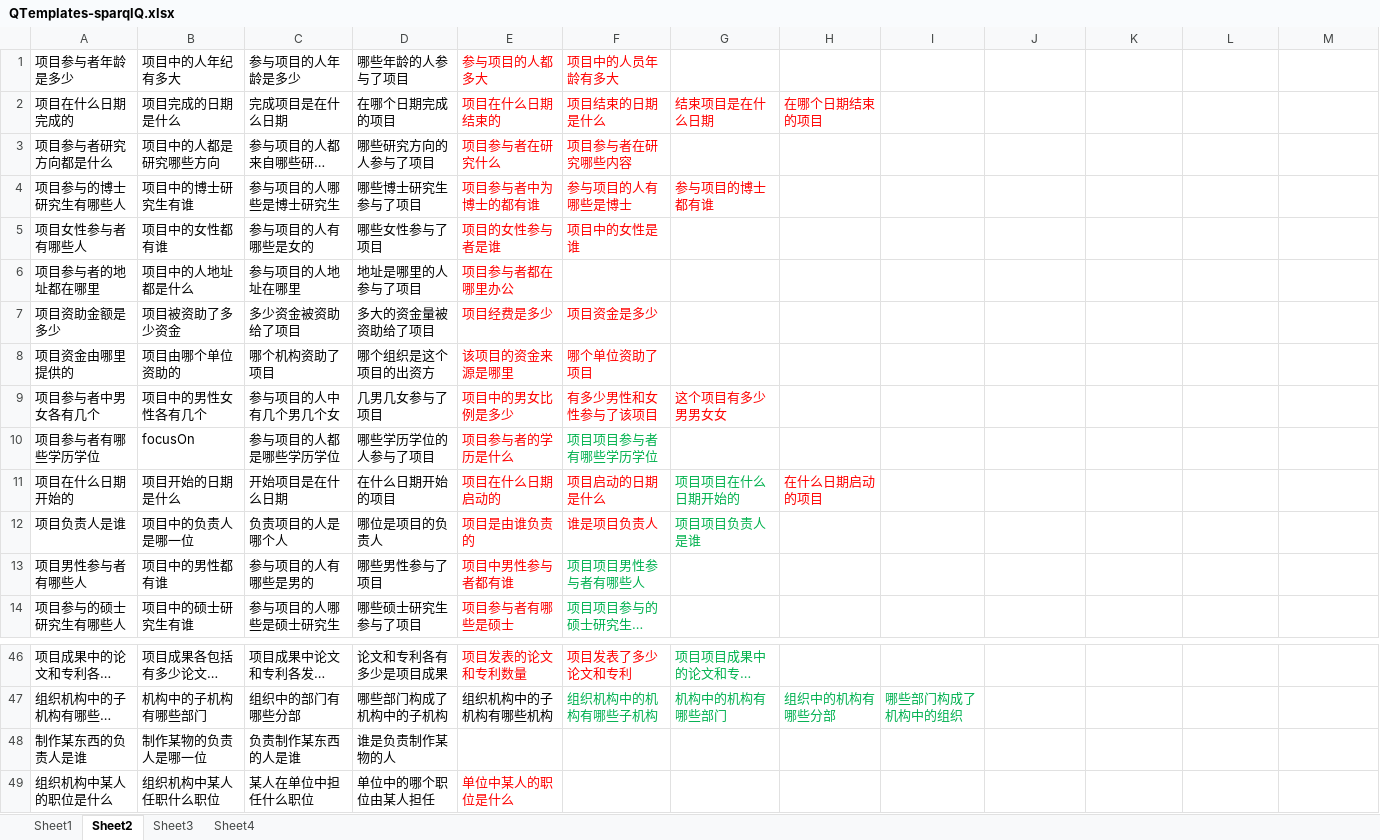
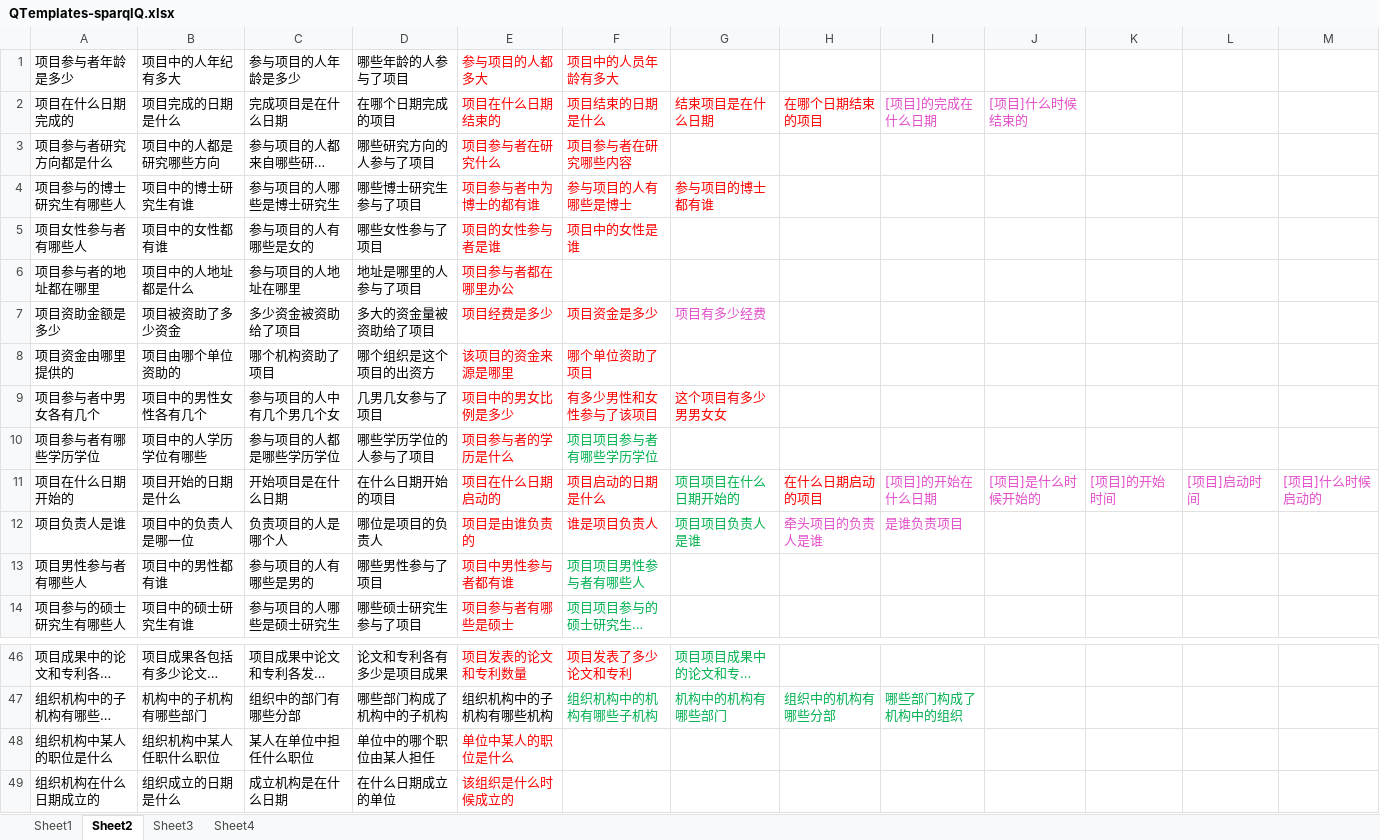
Before and after one commit to longmanplus/RoboCloudBrain, an Excel workbook: KBQA/QTemplates-sparqlQ.xlsx, sheet Sheet2, drawn as a sheet; only a part is shown, gaps mark what is left out; the shorter side is filled out with more unchanged rows; long unchanged cells end in …; values as stored, in another font and other column widths than the file's, no borders; removed rows and columns are numbered as before the commit, all else as after; the diff covers the shown part only; the diff names each change by its address in the sheet, - before the commit and + after, or states it on an @@ line.

```diff
--- a/KBQA/QTemplates-sparqlQ.xlsx (sheet Sheet2)
+++ b/KBQA/QTemplates-sparqlQ.xlsx (sheet Sheet2)
-I2: (empty)
+I2: [项目]的完成在什么日期
-J2: (empty)
+J2: [项目]什么时候结束的
-G7: (empty)
+G7: 项目有多少经费
-B10 (项目中的人年纪有多大): focusOn
+B10 (项目中的人年纪有多大): 项目中的人学历学位有哪些
-I11: (empty)
+I11: [项目]的开始在什么日期
-J11: (empty)
+J11: [项目]是什么时候开始的
-K11: (empty)
+K11: [项目]的开始时间
-L11: (empty)
+L11: [项目]启动时间
-M11: (empty)
+M11: [项目]什么时候启动的
-H12: (empty)
+H12: 牵头项目的负责人是谁
-I12: (empty)
+I12: 是谁负责项目
-row 48: 制作某东西的负责人是谁 | 制作某物的负责人是哪一位 | 负责制作某东西的人是谁 | 谁是负责制作某物的人
```
Also changed, not shown: 32 added rows and 6 edited cells elsewhere in this sheet, sheet Sheet1, 1 other file.
